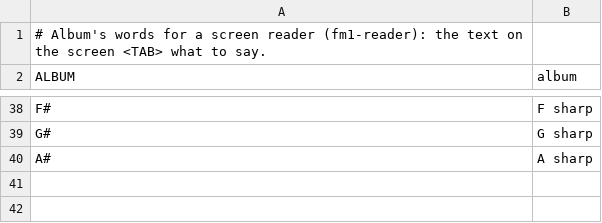
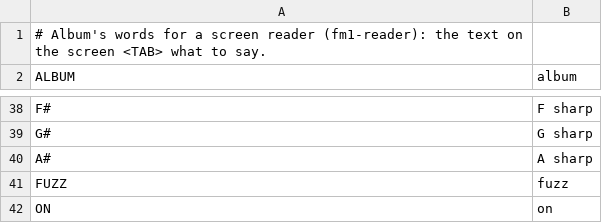
Before and after one commit to joshbartlettband-web/album-fm1, a TSV file: album/words.tsv, drawn as a sheet; only a part is shown, gaps mark what is left out; the diff names each change by its address in the sheet, - before the commit and + after, or states it on an @@ line.

```diff
--- a/album/words.tsv
+++ b/album/words.tsv
+row 41: FUZZ | fuzz
+row 42: ON | on
```
Also changed, not shown: 15 other files.
